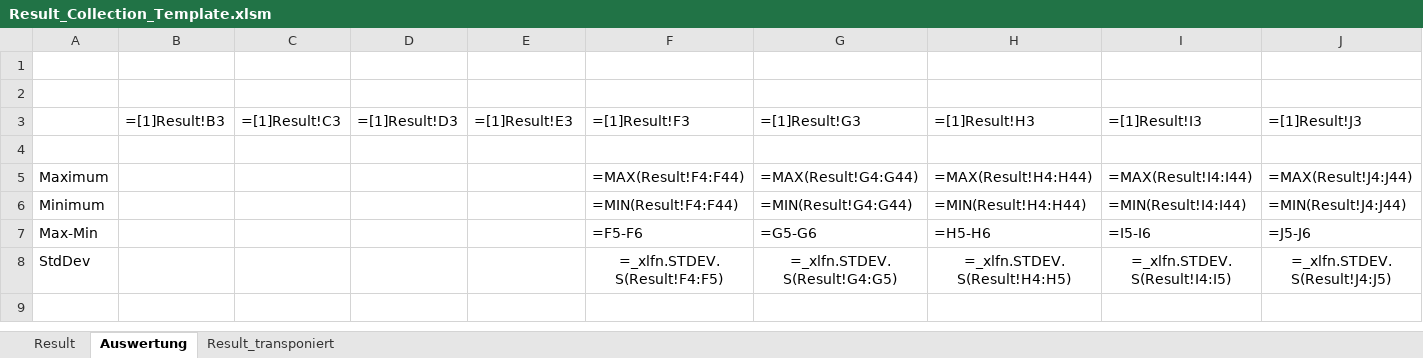
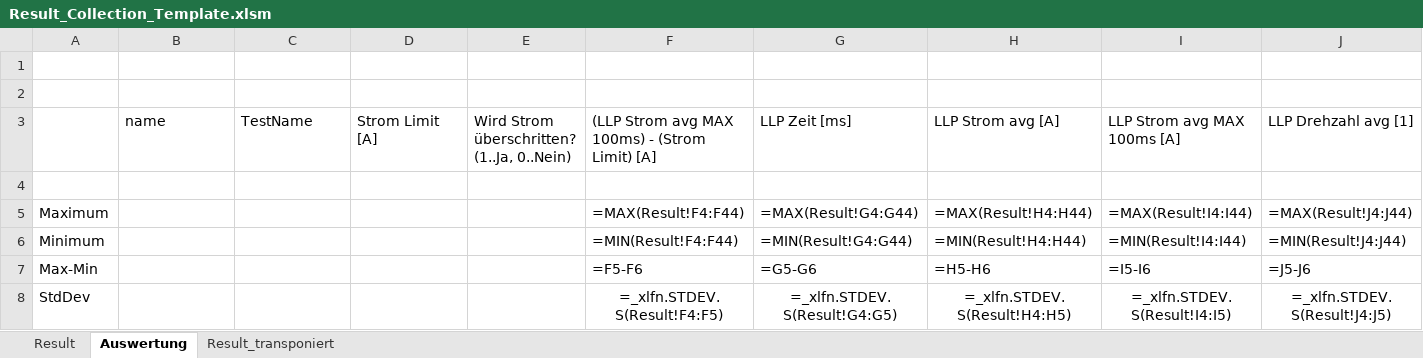
Before and after one commit to habkorn/data_automator, an Excel workbook: dist/TDMS_CSI_ExcelTemplates/Result_Collection_Template.xlsm, sheet Auswertung, drawn as a sheet; only a part is shown; values as stored, in another font and other column widths than the file's, no borders; formulas are shown in place of their values; conditional formats not drawn; removed rows and columns are numbered as before the commit, all else as after; rows hold the shown columns only; the diff names each change by its address in the sheet, - before the commit and + after, or states it on an @@ line.

Commit message:
added strom zeit berechnung

```diff
--- a/dist/TDMS_CSI_ExcelTemplates/Result_Collection_Template.xlsm (sheet Auswertung)
+++ b/dist/TDMS_CSI_ExcelTemplates/Result_Collection_Template.xlsm (sheet Auswertung)
-row 3:  | =[1]Result!B3 | =[1]Result!C3 | =[1]Result!D3 | =[1]Result!E3 | =[1]Result!F3 | =[1]Result!G3 | =[1]Result!H3 | =[1]Result!I3 | =[1]Result!J3
+row 3:  | name | TestName | Strom Limit [A] | Wird Strom überschritten? (1..Ja, 0..Nein) | (LLP Strom avg MAX 100ms) - (Strom Limit) [A] | LLP Zeit [ms] | LLP Strom avg [A] | LLP Strom avg MAX 100ms [A] | LLP Drehzahl avg [1]
```
Also changed, not shown: dist/TDMS_CSI_ExcelTemplates/F2-F3 RPM.xlsm, 13 other files.
